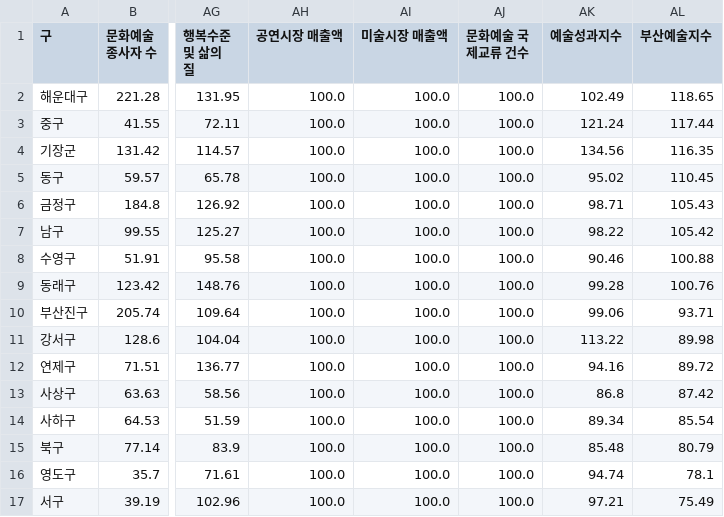
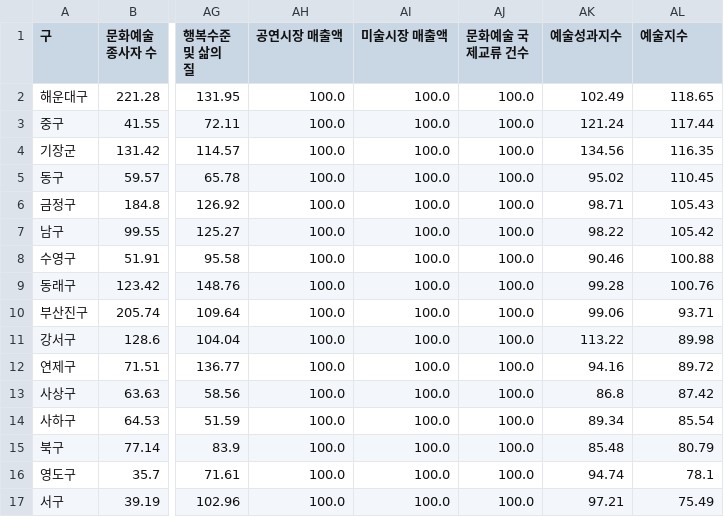
Before and after one commit to bymyself-yoon/streamlit, a CSV file: data/Busan_arts_index reallast.csv, drawn as a sheet; only a part is shown, gaps mark what is left out; the diff names each change by its address in the sheet, - before the commit and + after, or states it on an @@ line.

Commit message:
Update Busan_arts_index reallast.csv

```diff
--- a/data/Busan_arts_index reallast.csv
+++ b/data/Busan_arts_index reallast.csv
-AL1: 부산예술지수
+AL1: 예술지수
```
